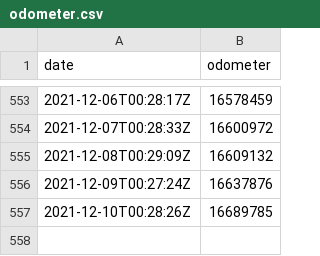
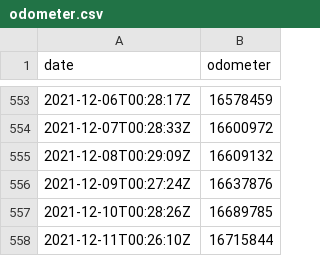
Before and after one commit to morberg/volvo, a CSV file: odometer.csv, drawn as a sheet; only a part is shown, gaps mark what is left out; the diff names each change by its address in the sheet, - before the commit and + after, or states it on an @@ line.

```diff
--- a/odometer.csv
+++ b/odometer.csv
+row 558: 2021-12-11T00:26:10Z | 16715844
```
Also changed, not shown: 1 other file.
